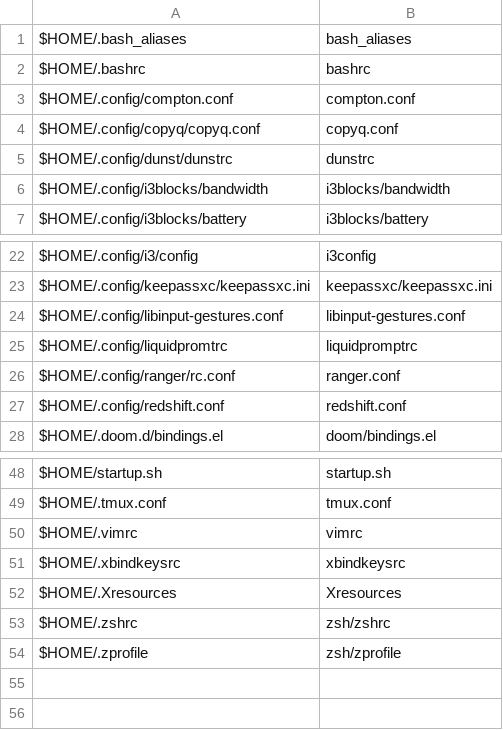
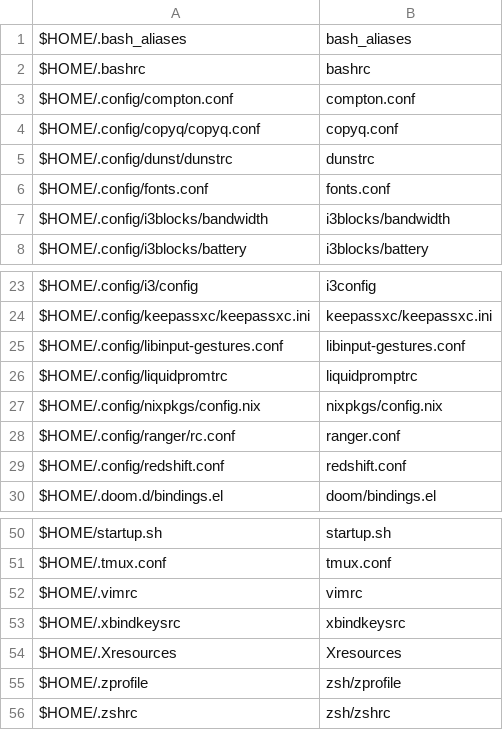
Before and after one commit to sam33r/dotfiles, a CSV file: dotfiles.csv, drawn as a sheet; only a part is shown, gaps mark what is left out.

```diff
--- a/dotfiles.csv
+++ b/dotfiles.csv
@@ -5,2 +5,3 @@ $HOME/.config/copyq/copyq.conf,copyq.conf
 $HOME/.config/dunst/dunstrc,dunstrc
+$HOME/.config/fonts.conf,fonts.conf
 $HOME/.config/i3blocks/bandwidth,i3blocks/bandwidth
@@ -25,2 +26,3 @@ $HOME/.config/libinput-gestures.conf,libinput-gestures.conf
 $HOME/.config/liquidpromtrc,liquidpromptrc
+$HOME/.config/nixpkgs/config.nix,nixpkgs/config.nix
 $HOME/.config/ranger/rc.conf,ranger.conf
@@ -52,3 +54,3 @@ $HOME/.xbindkeysrc,xbindkeysrc
 $HOME/.Xresources,Xresources
+$HOME/.zprofile,zsh/zprofile
 $HOME/.zshrc,zsh/zshrc
-$HOME/.zprofile,zsh/zprofile
```
Also changed, not shown: 3 other files.
